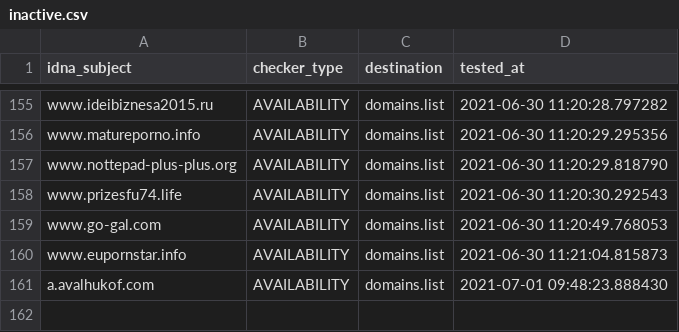
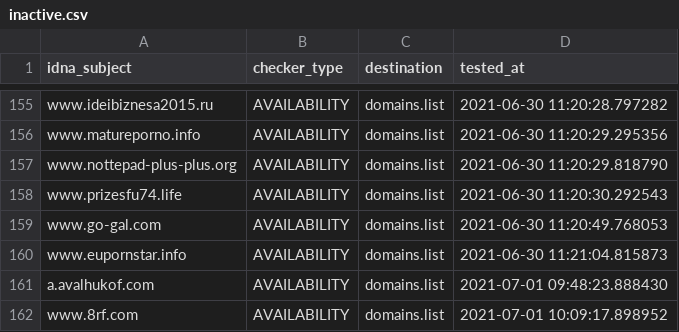
Before and after one commit to Ultimate-Hosts-Blacklist/BaddBoyzHosts, a CSV file: .pyfunceble/inactive.csv, drawn as a sheet; only a part is shown, gaps mark what is left out; the diff names each change by its address in the sheet, - before the commit and + after, or states it on an @@ line.

```diff
--- a/.pyfunceble/inactive.csv
+++ b/.pyfunceble/inactive.csv
+row 162: www.8rf.com | AVAILABILITY | domains.list | 2021-07-01 10:09:17.898952
```
Also changed, not shown: output/domains.list/continue.csv, 12 other files.
